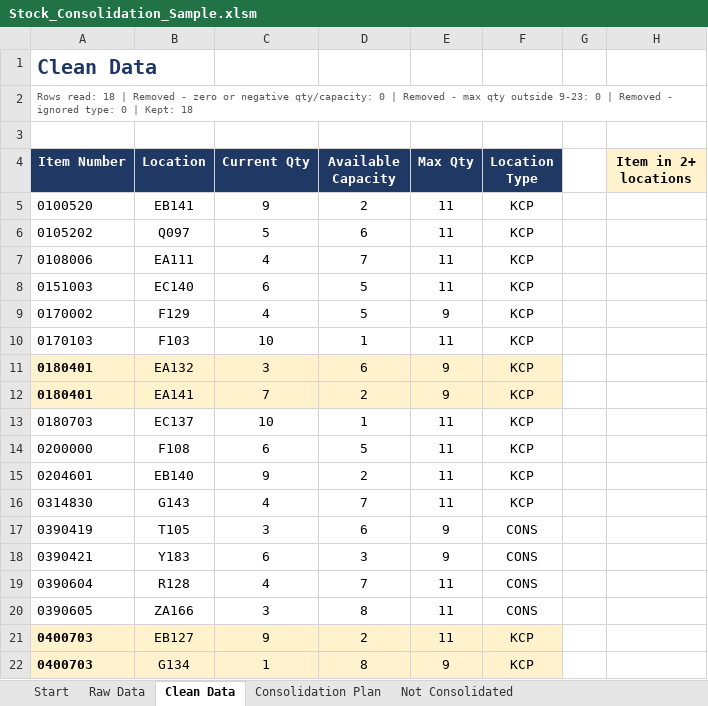
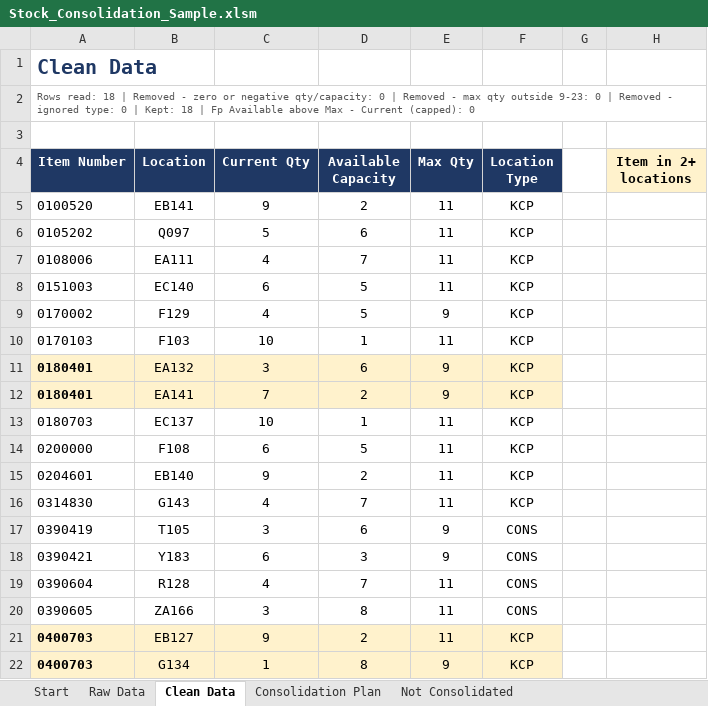
Before and after one commit to steelballsdragon/Super, an Excel workbook: stock-consolidation/Stock_Consolidation_Sample.xlsm, sheet Clean Data, drawn as a sheet; values as stored, in another font and other column widths than the file's, no borders; the diff names each change by its address in the sheet, - before the commit and + after, or states it on an @@ line.

```diff
--- a/stock-consolidation/Stock_Consolidation_Sample.xlsm (sheet Clean Data)
+++ b/stock-consolidation/Stock_Consolidation_Sample.xlsm (sheet Clean Data)
-A2 (Item Number): …Kept: 18
+A2 (Item Number): …Kept: 18 | Fp Available above Max - Current (capped): 0
```
Also changed, not shown: sheet Not Consolidated, sheet Consolidation Plan, sheet Start, stock-consolidation/Stock_Consolidation.xlsm, 5 other files.
